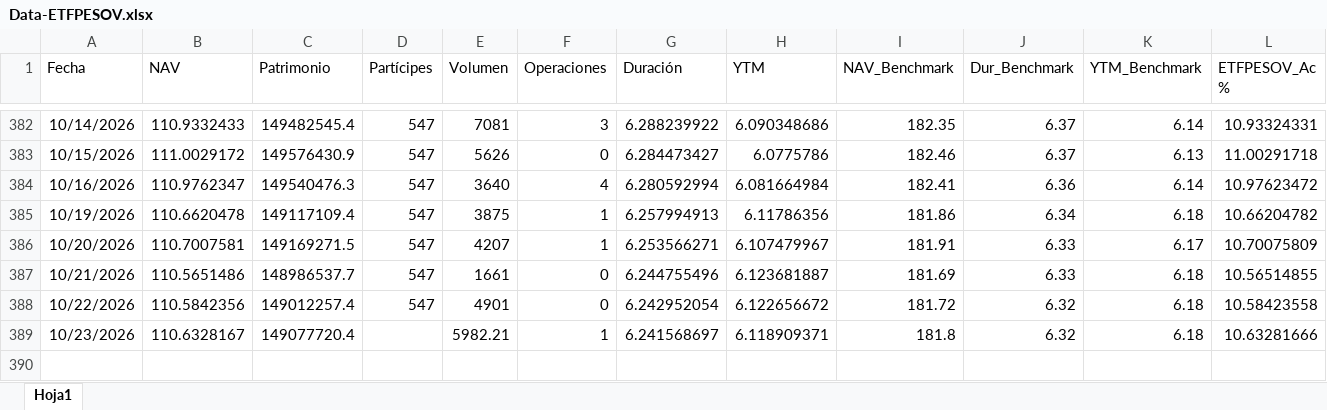
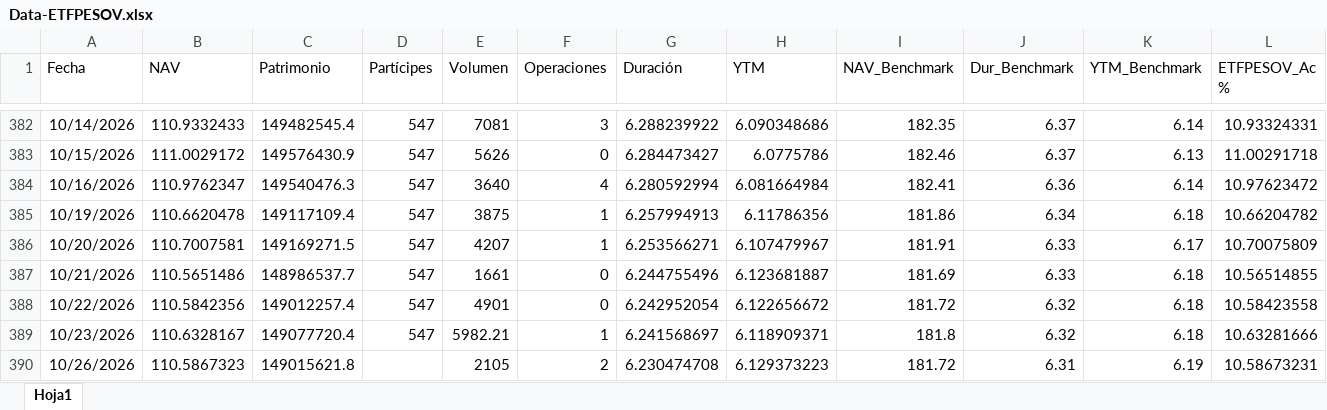
Before and after one commit to JoFRN26/Dashboards_EDAM, an Excel workbook: ETFPESOV/General/Data-ETFPESOV.xlsx, sheet Hoja1, drawn as a sheet; only a part is shown, gaps mark what is left out; values as stored, in another font and other column widths than the file's, no borders; rows hold the shown columns only; the diff names each change by its address in the sheet, - before the commit and + after, or states it on an @@ line.

Commit message:
Actualizar Data-ETFPESOV.xlsx (27/10/2026 00:32)

```diff
--- a/ETFPESOV/General/Data-ETFPESOV.xlsx (sheet Hoja1)
+++ b/ETFPESOV/General/Data-ETFPESOV.xlsx (sheet Hoja1)
-D389 (Partícipes): (empty)
+D389 (Partícipes): 547
+row 390: 10/26/2026 | 110.5867323 | 149015621.8 |  | 2105 | 2 | 6.230474708 | 6.129373223 | 181.72 | 6.31 | 6.19 | 10.58673231
```
